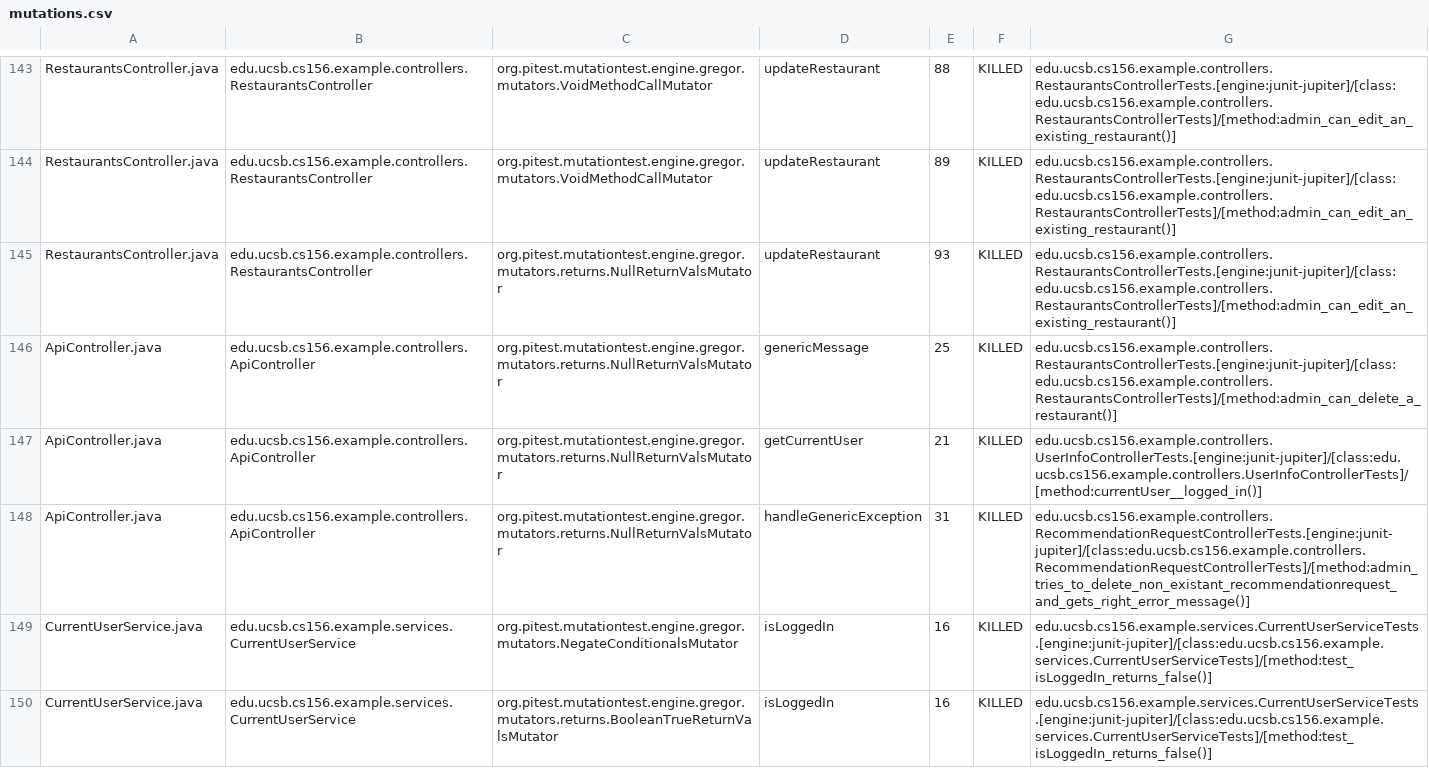
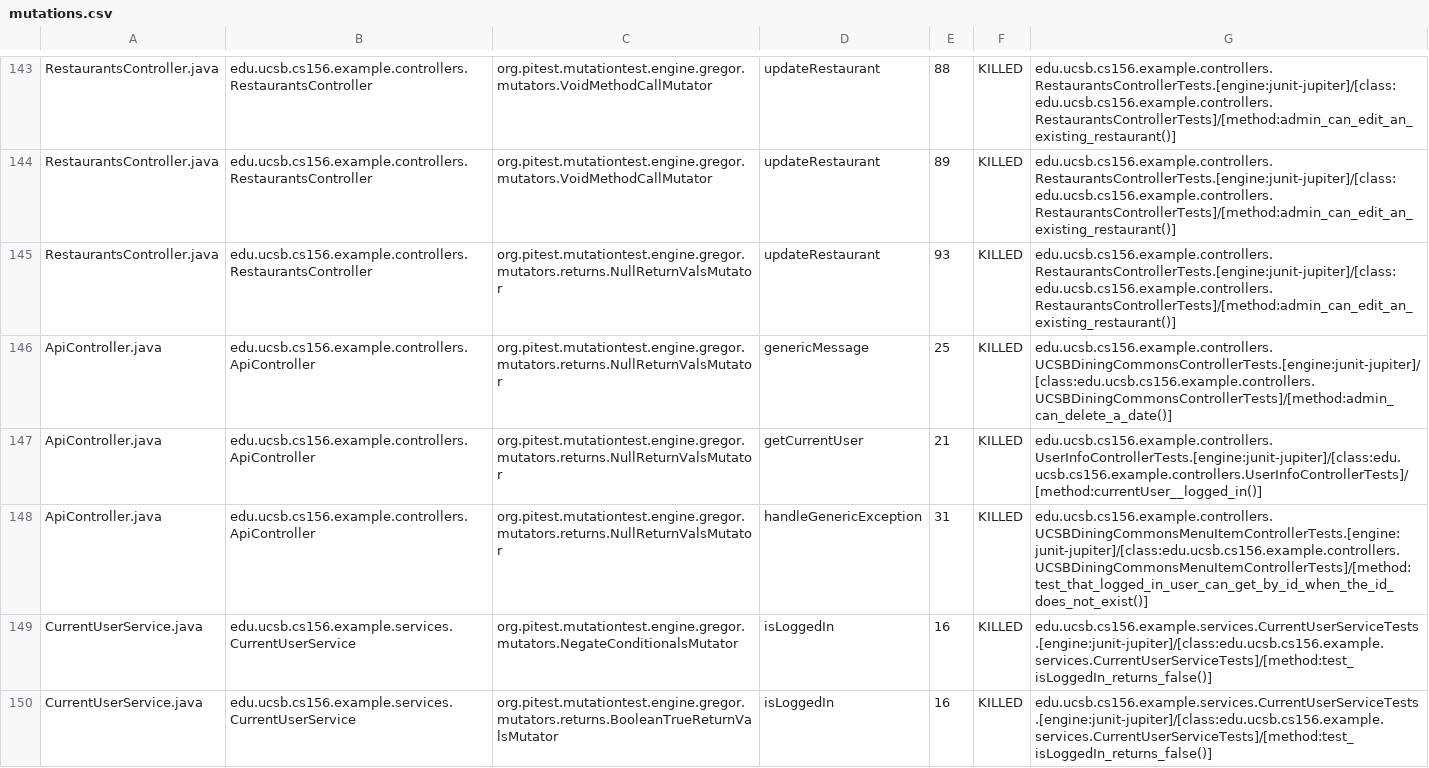
Before and after one commit to ucsb-cs156-f23/team03-f23-5pm-3, a CSV file: prs/81/pitest/mutations.csv, drawn as a sheet; only a part is shown, gaps mark what is left out.

Commit message:
Deploying to gh-pages from @ ucsb-cs156-f23/team03-f23-5pm-3@19af4bf60769e0fb1afe9b62a245cfabd2d0b88f 🚀

```diff
--- a/prs/81/pitest/mutations.csv
+++ b/prs/81/pitest/mutations.csv
@@ -145,5 +145,5 @@ RestaurantsController.java,edu.ucsb.cs156.example.controllers.RestaurantsControl
 RestaurantsController.java,edu.ucsb.cs156.example.controllers.RestaurantsController,org.pitest.mutationtest.engine.gregor.mutators.returns.NullReturnValsMutator,updateRestaurant,93,KILLED,edu.ucsb.cs156.example.controllers.RestaurantsControllerTests.[engine:junit-jupiter]/[class:edu.ucsb.cs156.example.controllers.RestaurantsControllerTests]/[method:admin_can_edit_an_existing_restaurant()]
-ApiController.java,edu.ucsb.cs156.example.controllers.ApiController,org.pitest.mutationtest.engine.gregor.mutators.returns.NullReturnValsMutator,genericMessage,25,KILLED,edu.ucsb.cs156.example.controllers.RestaurantsControllerTests.[engine:junit-jupiter]/[class:edu.ucsb.cs156.example.controllers.RestaurantsControllerTests]/[method:admin_can_delete_a_restaurant()]
+ApiController.java,edu.ucsb.cs156.example.controllers.ApiController,org.pitest.mutationtest.engine.gregor.mutators.returns.NullReturnValsMutator,genericMessage,25,KILLED,edu.ucsb.cs156.example.controllers.UCSBDiningCommonsControllerTests.[engine:junit-jupiter]/[class:edu.ucsb.cs156.example.controllers.UCSBDiningCommonsControllerTests]/[method:admin_can_delete_a_date()]
 ApiController.java,edu.ucsb.cs156.example.controllers.ApiController,org.pitest.mutationtest.engine.gregor.mutators.returns.NullReturnValsMutator,getCurrentUser,21,KILLED,edu.ucsb.cs156.example.controllers.UserInfoControllerTests.[engine:junit-jupiter]/[class:edu.ucsb.cs156.example.controllers.UserInfoControllerTests]/[method:currentUser__logged_in()]
-ApiController.java,edu.ucsb.cs156.example.controllers.ApiController,org.pitest.mutationtest.engine.gregor.mutators.returns.NullReturnValsMutator,handleGenericException,31,KILLED,edu.ucsb.cs156.example.controllers.RecommendationRequestControllerTests.[engine:junit-jupiter]/[class:edu.ucsb.cs156.example.controllers.RecommendationRequestControllerTests]/[method:admin_tries_to_delete_non_existant_recommendationrequest_and_gets_right_error_message()]
+ApiController.java,edu.ucsb.cs156.example.controllers.ApiController,org.pitest.mutationtest.engine.gregor.mutators.returns.NullReturnValsMutator,handleGenericException,31,KILLED,edu.ucsb.cs156.example.controllers.UCSBDiningCommonsMenuItemControllerTests.[engine:junit-jupiter]/[class:edu.ucsb.cs156.example.controllers.UCSBDiningCommonsMenuItemControllerTests]/[method:test_that_logged_in_user_can_get_by_id_when_the_id_does_not_exist()]
 CurrentUserService.java,edu.ucsb.cs156.example.services.CurrentUserService,org.pitest.mutationtest.engine.gregor.mutators.NegateConditionalsMutator,isLoggedIn,16,KILLED,edu.ucsb.cs156.example.services.CurrentUserServiceTests.[engine:junit-jupiter]/[class:edu.ucsb.cs156.example.services.CurrentUserServiceTests]/[method:test_isLoggedIn_returns_false()]
```
Also changed, not shown: 17 other files.
